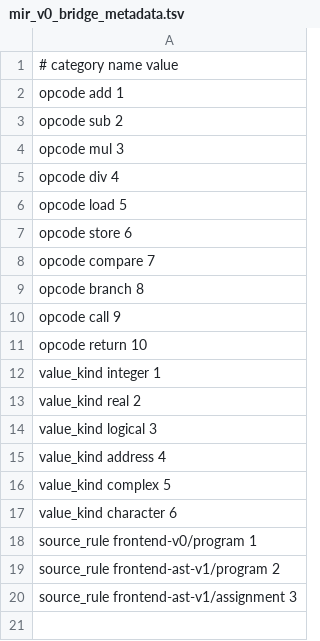
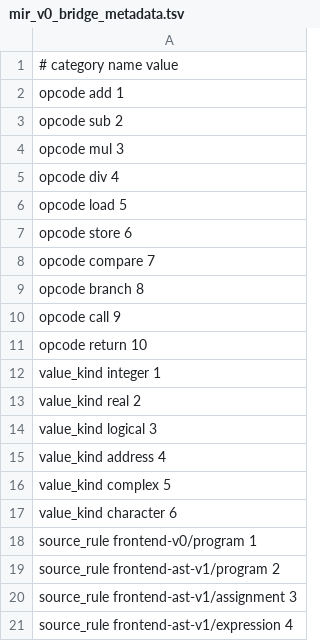
Before and after one commit to lazy-fortran/fortback-new, a TSV file: spec/mir_v0_bridge_metadata.tsv, drawn as a sheet; the diff names each change by its address in the sheet, - before the commit and + after, or states it on an @@ line.

```diff
--- a/spec/mir_v0_bridge_metadata.tsv
+++ b/spec/mir_v0_bridge_metadata.tsv
+row 21: source_rule frontend-ast-v1/expression 4
```
Also changed, not shown: spec/mir_v0_riscv_linux_bridge_policy.tsv, 6 other files.
